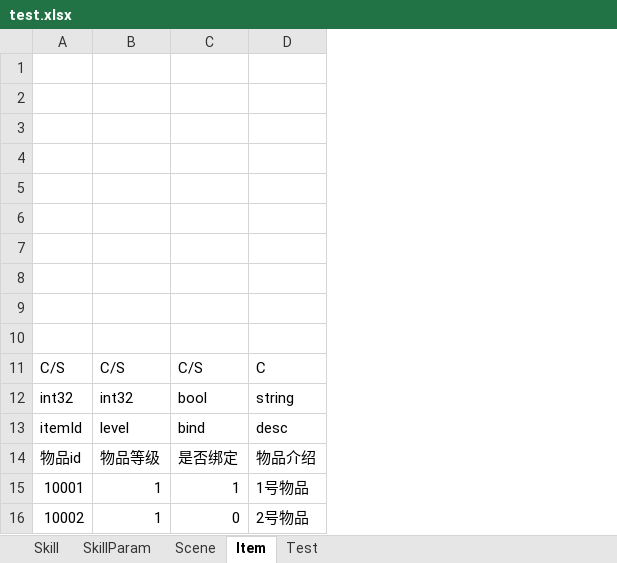
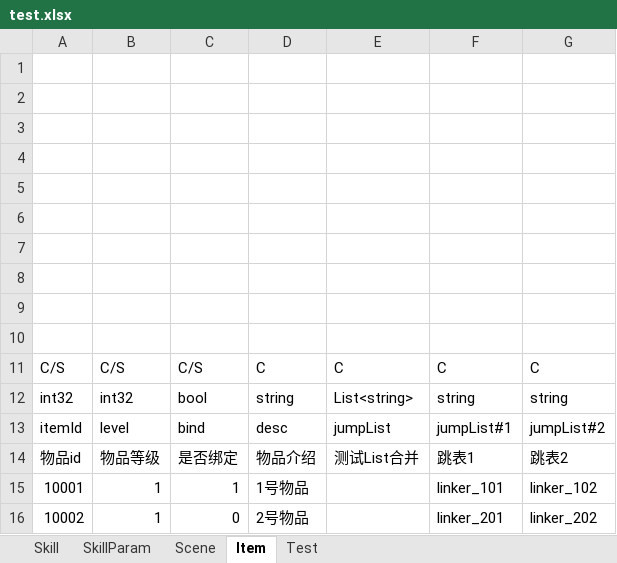
Before and after one commit to hl845740757/BigCat, an Excel workbook: csharp/Wjybxx.BigCatEditor.Tests/res/test.xlsx, sheet Item, drawn as a sheet; values as stored, in another font and other column widths than the file's, no borders; the diff names each change by its address in the sheet, - before the commit and + after, or states it on an @@ line.

```diff
--- a/csharp/Wjybxx.BigCatEditor.Tests/res/test.xlsx (sheet Item)
+++ b/csharp/Wjybxx.BigCatEditor.Tests/res/test.xlsx (sheet Item)
+column E, rows 11-14: C | List<string> | jumpList | 测试List合并
+column F, rows 11-16: C | string | jumpList#1 | 跳表1 | linker_101 | linker_201
+column G, rows 11-16: C | string | jumpList#2 | 跳表2 | linker_102 | linker_202
```
Also changed, not shown: sheet SkillParam, sheet Scene, sheet Skill, 23 other files.
